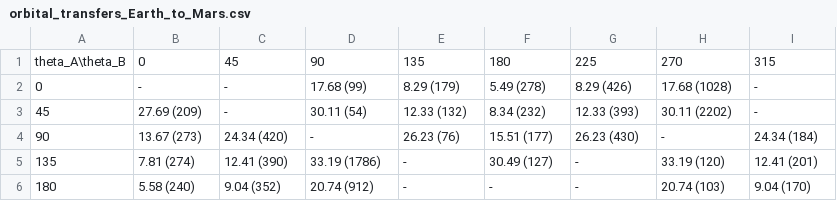
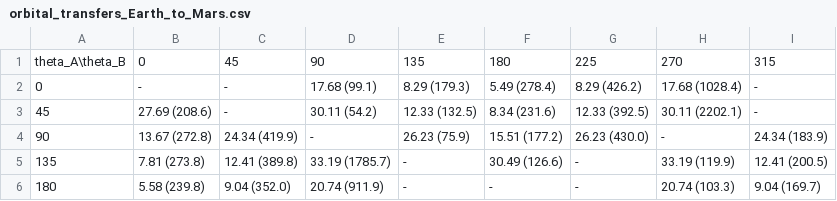
Before and after one commit to Ldonno/UKSDC, a CSV file: orbital_transfers_Earth_to_Mars.csv, drawn as a sheet; only a part is shown; the diff covers the shown part only.

```diff
--- a/orbital_transfers_Earth_to_Mars.csv
+++ b/orbital_transfers_Earth_to_Mars.csv
@@ -1,6 +1,6 @@
 theta_A\theta_B,0,45,90,135,180,225,270,315
-0,-,-,17.68 (99),8.29 (179),5.49 (278),8.29 (426),17.68 (1028),-
-45,27.69 (209),-,30.11 (54),12.33 (132),8.34 (232),12.33 (393),30.11 (2202),-
-90,13.67 (273),24.34 (420),-,26.23 (76),15.51 (177),26.23 (430),-,24.34 (184)
-135,7.81 (274),12.41 (390),33.19 (1786),-,30.49 (127),-,33.19 (120),12.41 (201)
-180,5.58 (240),9.04 (352),20.74 (912),-,-,-,20.74 (103),9.04 (170)
+0,-,-,17.68 (99.1),8.29 (179.3),5.49 (278.4),8.29 (426.2),17.68 (1028.4),-
+45,27.69 (208.6),-,30.11 (54.2),12.33 (132.5),8.34 (231.6),12.33 (392.5),30.11 (2202.1),-
+90,13.67 (272.8),24.34 (419.9),-,26.23 (75.9),15.51 (177.2),26.23 (430.0),-,24.34 (183.9)
+135,7.81 (273.8),12.41 (389.8),33.19 (1785.7),-,30.49 (126.6),-,33.19 (119.9),12.41 (200.5)
+180,5.58 (239.8),9.04 (352.0),20.74 (911.9),-,-,-,20.74 (103.3),9.04 (169.7)
```
Also changed, not shown: 18 edited cells elsewhere in this file, orbital_transfers_Earth_to_Venus.csv, orbital_transfers_Mars_to_Earth.csv, 19 other files.
